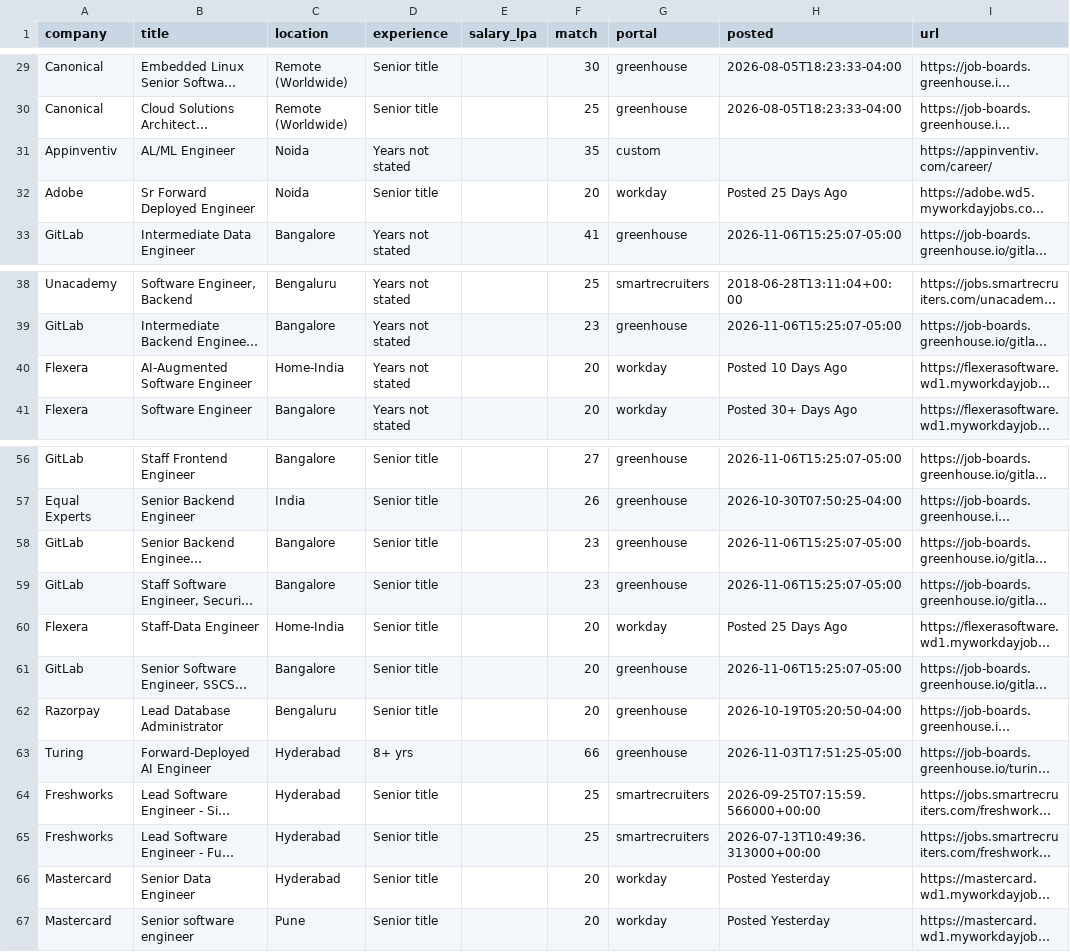
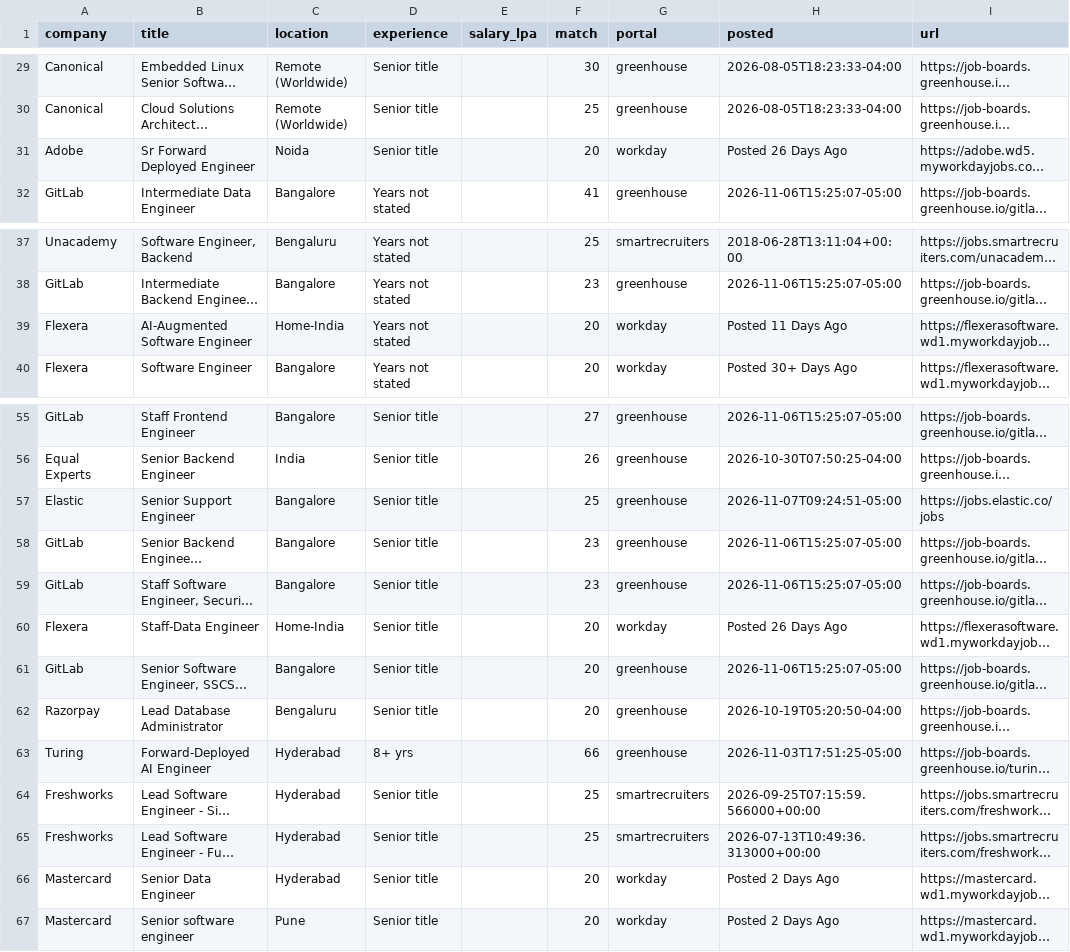
Before and after one commit to ShreyasUpadhyaya/job-radar, a CSV file: docs/jobs.csv, drawn as a sheet; only a part is shown, gaps mark what is left out; long unchanged cells end in …; removed rows and columns are numbered as before the commit, all else as after; the diff names each change by its address in the sheet, - before the commit and + after, or states it on an @@ line.

```diff
--- a/docs/jobs.csv
+++ b/docs/jobs.csv
-row 31: Appinventiv | AL/ML Engineer | Noida | Years not stated |  | 35 | custom |  | https://appinventiv.com/career/
-H31 (posted): Posted 25 Days Ago
+H31 (posted): Posted 26 Days Ago
-H39 (posted): Posted 10 Days Ago
+H39 (posted): Posted 11 Days Ago
+row 57: Elastic | Senior Support Engineer | Bangalore | Senior title |  | 25 | greenhouse | 2026-11-07T09:24:51-05:00 | https://jobs.elastic.co/jobs
-H60 (posted): Posted 25 Days Ago
+H60 (posted): Posted 26 Days Ago
-H66:H67 (posted): Posted Yesterday
+H66:H67 (posted): Posted 2 Days Ago
```
Also changed, not shown: 4 other files.
